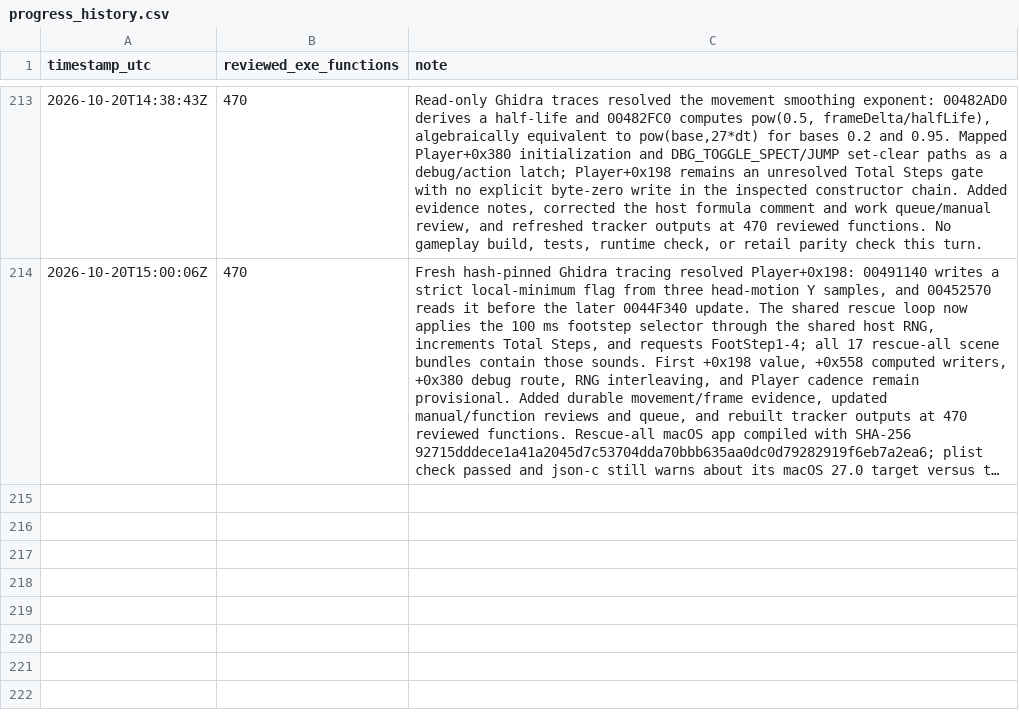
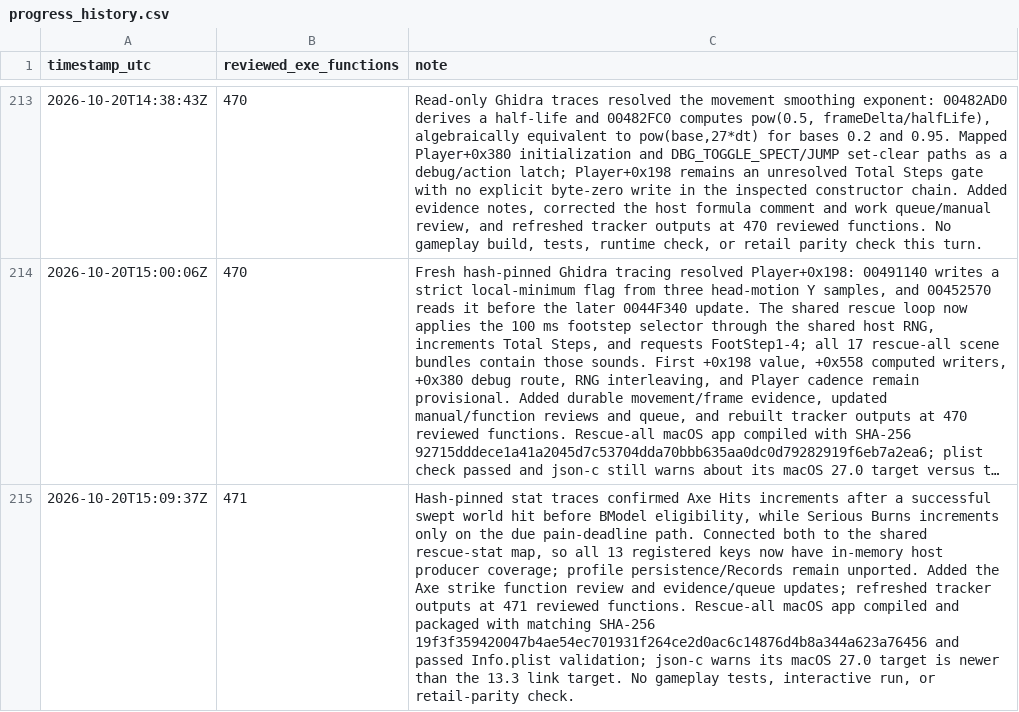
Before and after one commit to JacobPilawa/fdny-maps, a CSV file: decomp_revised/tracker/progress_history.csv, drawn as a sheet; only a part is shown, gaps mark what is left out; long unchanged cells end in …; the diff names each change by its address in the sheet, - before the commit and + after, or states it on an @@ line.

Commit message:
Connect all rescue mission stat producers

```diff
--- a/decomp_revised/tracker/progress_history.csv
+++ b/decomp_revised/tracker/progress_history.csv
+row 215: 2026-10-20T15:09:37Z | 471 | Hash-pinned stat traces confirmed Axe Hits increments after a successful swept world hit before BModel eligibility, while Serious Burns increments only on the due pain-deadline path. Connected both to the shared rescue-stat map, so all 13 registered keys now have in-memory host producer coverage; profile persistence/Records remain unported. Added the Axe strike function review and evidence/queue updates; refreshed tracker outputs at 471 reviewed functions. Rescue-all macOS app compiled and packaged with matching SHA-256 19f3f359420047b4ae54ec701931f264ce2d0ac6c14876d4b8a344a623a76456 and passed Info.plist validation; json-c warns its macOS 27.0 target is newer than the 13.3 link target. No gameplay tests, interactive run, or retail-parity check.
```
Also changed, not shown: decomp_revised/tracker/function_reviews.csv, 7 other files.
